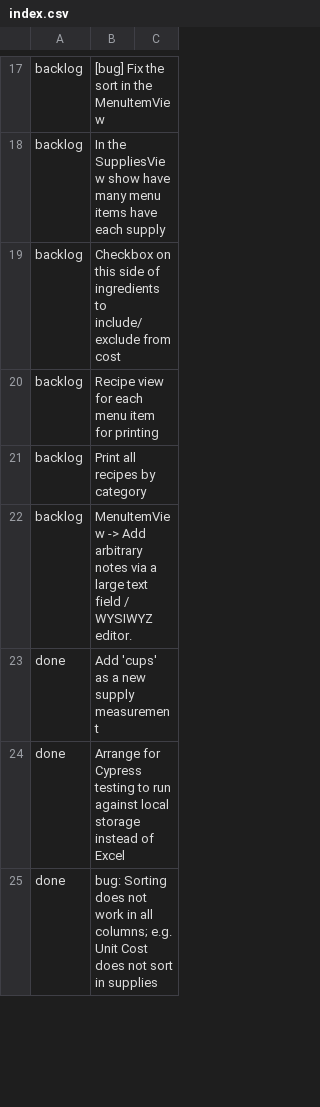
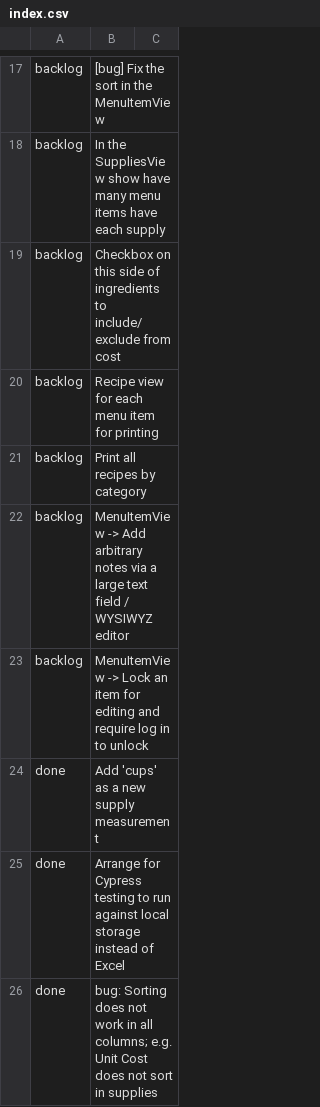
Before and after one commit to fernwoodcafe/fernwoodcafe.github.io, a CSV file: apps/fernwood-costing/__wiki__/tasks/index.csv, drawn as a sheet; only a part is shown, gaps mark what is left out.

Commit message:
Update tasks

```diff
--- a/apps/fernwood-costing/__wiki__/tasks/index.csv
+++ b/apps/fernwood-costing/__wiki__/tasks/index.csv
@@ -21,3 +21,4 @@ backlog, Recipe view for each menu item for printing,
 backlog, Print all recipes by category,
-backlog, MenuItemView -> Add arbitrary notes via a large text field / WYSIWYZ editor.
+backlog, MenuItemView -> Add arbitrary notes via a large text field / WYSIWYZ editor,
+backlog, MenuItemView -> Lock an item for editing and require log in to unlock,
 done, Add 'cups' as a new supply measurement,
```
